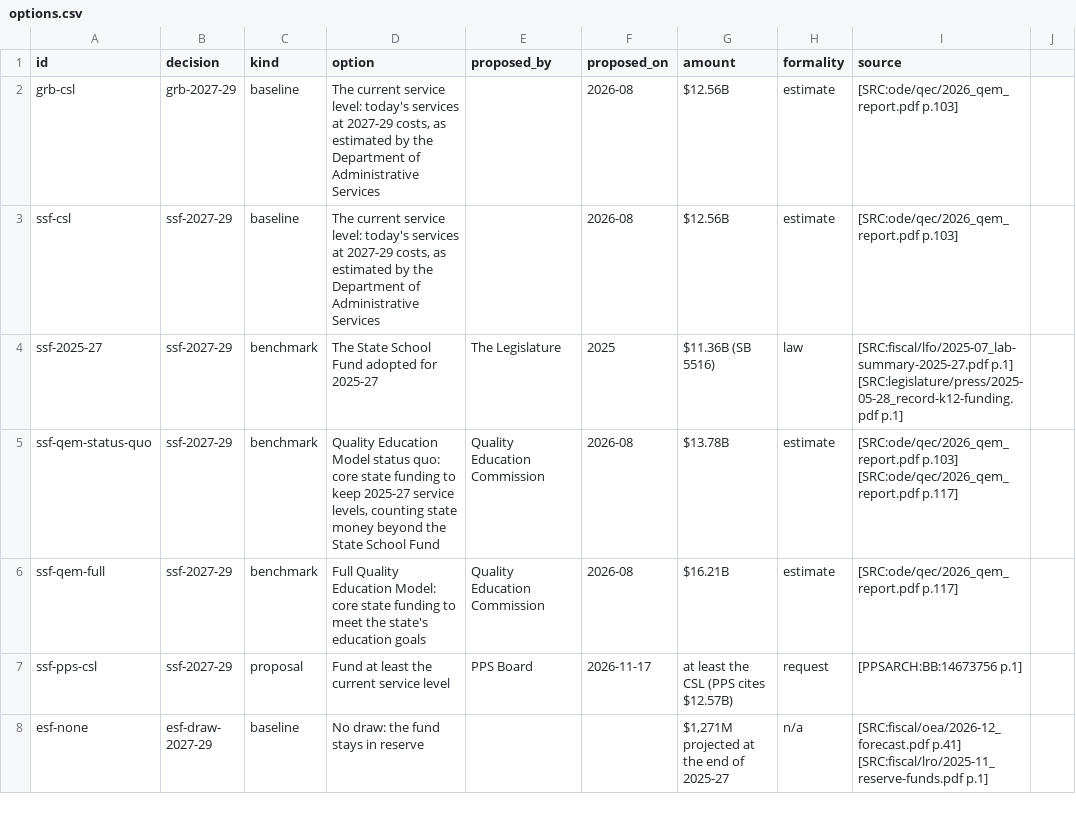
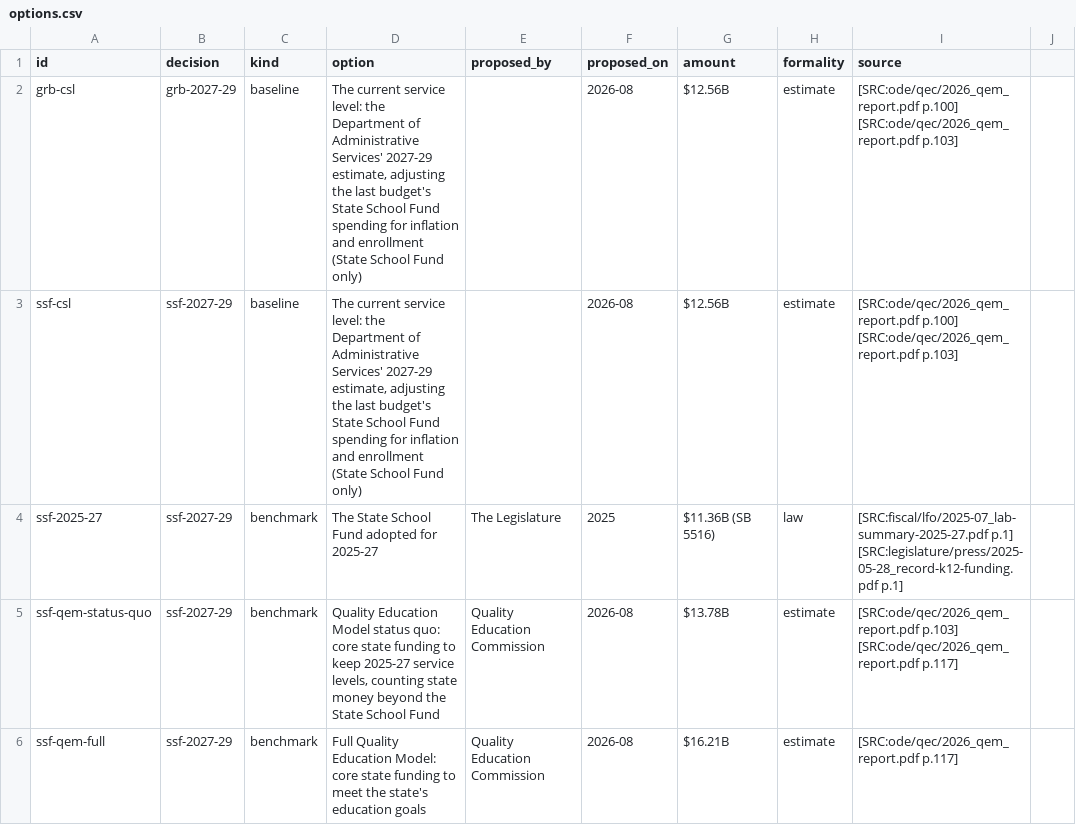
Before and after one commit to pietvanzoen/fund-oregon-schools, a CSV file: analysis/options.csv, drawn as a sheet; only a part is shown; the shorter side is filled out with more unchanged rows.

```diff
--- a/analysis/options.csv
+++ b/analysis/options.csv
@@ -1,4 +1,4 @@
 id,decision,kind,option,proposed_by,proposed_on,amount,formality,source
-grb-csl,grb-2027-29,baseline,"The current service level: today's services at 2027-29 costs, as estimated by the Department of Administrative Services",,2026-08,$12.56B,estimate,[SRC:ode/qec/2026_qem_report.pdf p.103]
-ssf-csl,ssf-2027-29,baseline,"The current service level: today's services at 2027-29 costs, as estimated by the Department of Administrative Services",,2026-08,$12.56B,estimate,[SRC:ode/qec/2026_qem_report.pdf p.103]
+grb-csl,grb-2027-29,baseline,"The current service level: the Department of Administrative Services' 2027-29 estimate, adjusting the last budget's State School Fund spending for inflation and enrollment (State School Fund only)",,2026-08,$12.56B,estimate,[SRC:ode/qec/2026_qem_report.pdf p.100] [SRC:ode/qec/2026_qem_report.pdf p.103]
+ssf-csl,ssf-2027-29,baseline,"The current service level: the Department of Administrative Services' 2027-29 estimate, adjusting the last budget's State School Fund spending for inflation and enrollment (State School Fund only)",,2026-08,$12.56B,estimate,[SRC:ode/qec/2026_qem_report.pdf p.100] [SRC:ode/qec/2026_qem_report.pdf p.103]
 ssf-2025-27,ssf-2027-29,benchmark,The State School Fund adopted for 2025-27,The Legislature,2025,"$11.36B (SB 5516)",law,[SRC:fiscal/lfo/2025-07_lab-summary-2025-27.pdf p.1] [SRC:legislature/press/2025-05-28_record-k12-funding.pdf p.1]
```
Also changed, not shown: analysis/glossary.csv, analysis/updates.csv, 1 other file.
